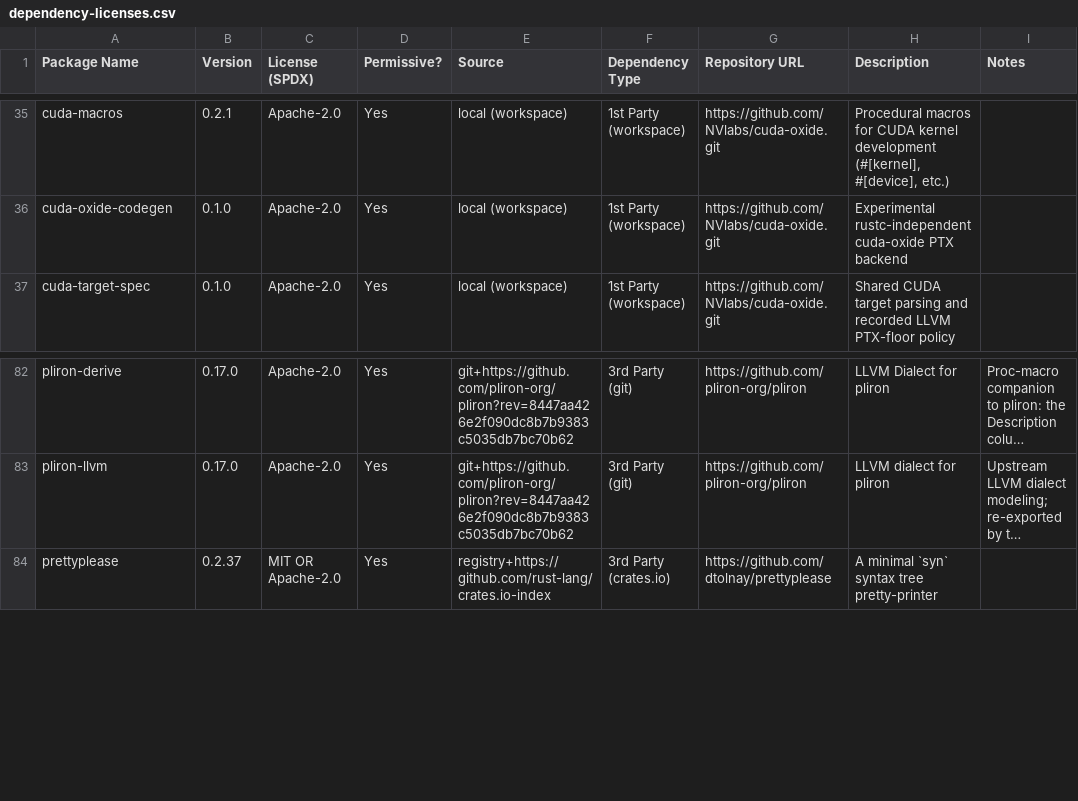
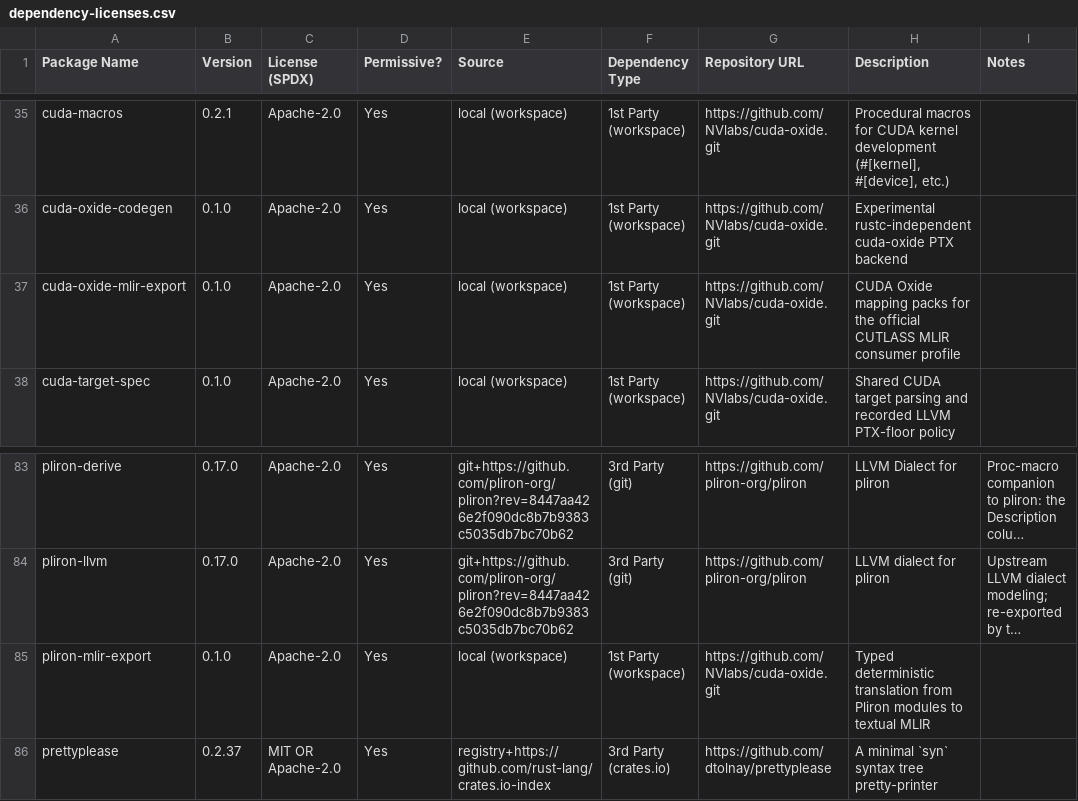
Before and after one commit to NVlabs/cuda-oxide, a CSV file: dependency-licenses.csv, drawn as a sheet; only a part is shown, gaps mark what is left out; long unchanged cells end in …; the diff names each change by its address in the sheet, - before the commit and + after, or states it on an @@ line.

Commit message:
feat(cuteir): add CUTLASS translation backend

```diff
--- a/dependency-licenses.csv
+++ b/dependency-licenses.csv
+row 37: cuda-oxide-mlir-export | 0.1.0 | Apache-2.0 | Yes | local (workspace) | 1st Party (workspace) | https://github.com/NVlabs/cuda-oxide.git | CUDA Oxide mapping packs for the official CUTLASS MLIR consumer profile
+row 85: pliron-mlir-export | 0.1.0 | Apache-2.0 | Yes | local (workspace) | 1st Party (workspace) | https://github.com/NVlabs/cuda-oxide.git | Typed deterministic translation from Pliron modules to textual MLIR
```
Also changed, not shown: 50 other files.
